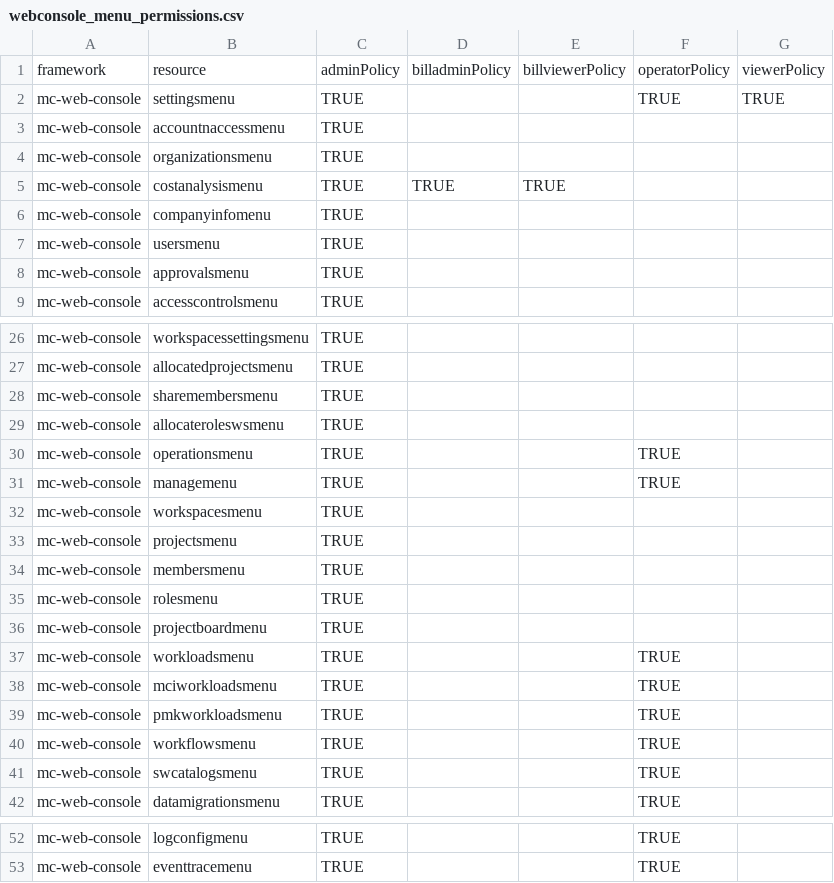
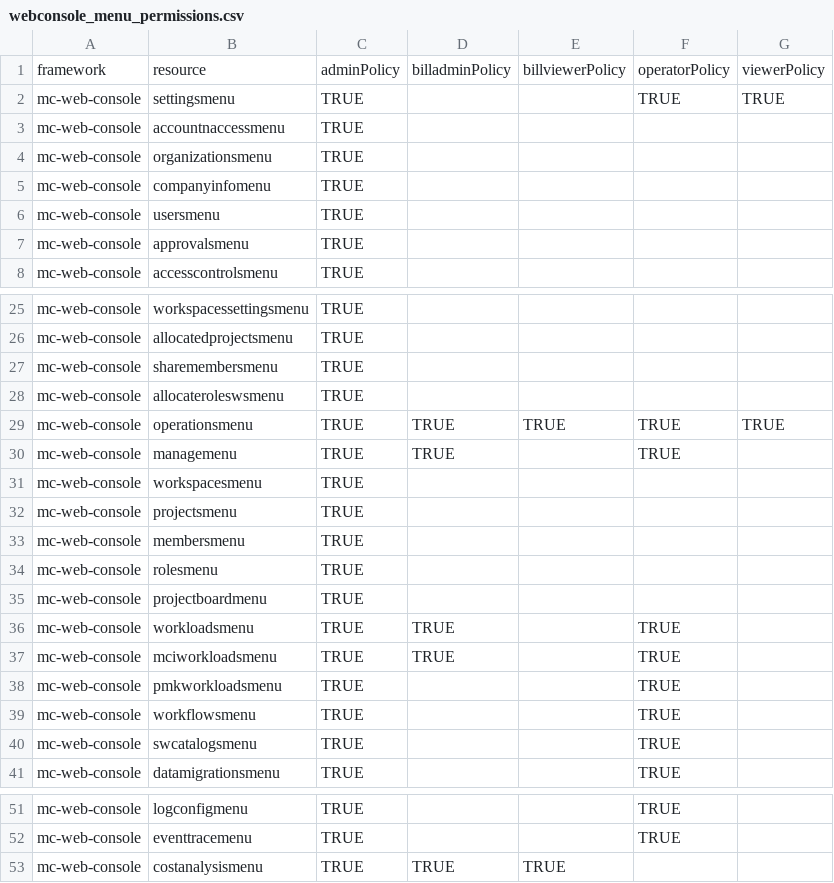
Before and after one commit to m-cmp/mc-web-console, a CSV file: conf/webconsole_menu_permissions.csv, drawn as a sheet; only a part is shown, gaps mark what is left out.

Commit message:
Update webconsole_menu_permissions.csv

```diff
--- a/conf/webconsole_menu_permissions.csv
+++ b/conf/webconsole_menu_permissions.csv
@@ -4,3 +4,2 @@ mc-web-console,accountnaccessmenu,TRUE,,,,
 mc-web-console,organizationsmenu,TRUE,,,,
-mc-web-console,costanalysismenu,TRUE,TRUE,TRUE,,
 mc-web-console,companyinfomenu,TRUE,,,,
@@ -29,4 +28,4 @@ mc-web-console,sharemembersmenu,TRUE,,,,
 mc-web-console,allocateroleswsmenu,TRUE,,,,
-mc-web-console,operationsmenu,TRUE,,,TRUE,
-mc-web-console,managemenu,TRUE,,,TRUE,
+mc-web-console,operationsmenu,TRUE,TRUE,TRUE,TRUE,TRUE
+mc-web-console,managemenu,TRUE,TRUE,,TRUE,
 mc-web-console,workspacesmenu,TRUE,,,,
@@ -36,4 +35,4 @@ mc-web-console,rolesmenu,TRUE,,,,
 mc-web-console,projectboardmenu,TRUE,,,,
-mc-web-console,workloadsmenu,TRUE,,,TRUE,
-mc-web-console,mciworkloadsmenu,TRUE,,,TRUE,
+mc-web-console,workloadsmenu,TRUE,TRUE,,TRUE,
+mc-web-console,mciworkloadsmenu,TRUE,TRUE,,TRUE,
 mc-web-console,pmkworkloadsmenu,TRUE,,,TRUE,
@@ -53 +52,2 @@ mc-web-console,logconfigmenu,TRUE,,,TRUE,
 mc-web-console,eventtracemenu,TRUE,,,TRUE,
+mc-web-console,costanalysismenu,TRUE,TRUE,TRUE,,
```
